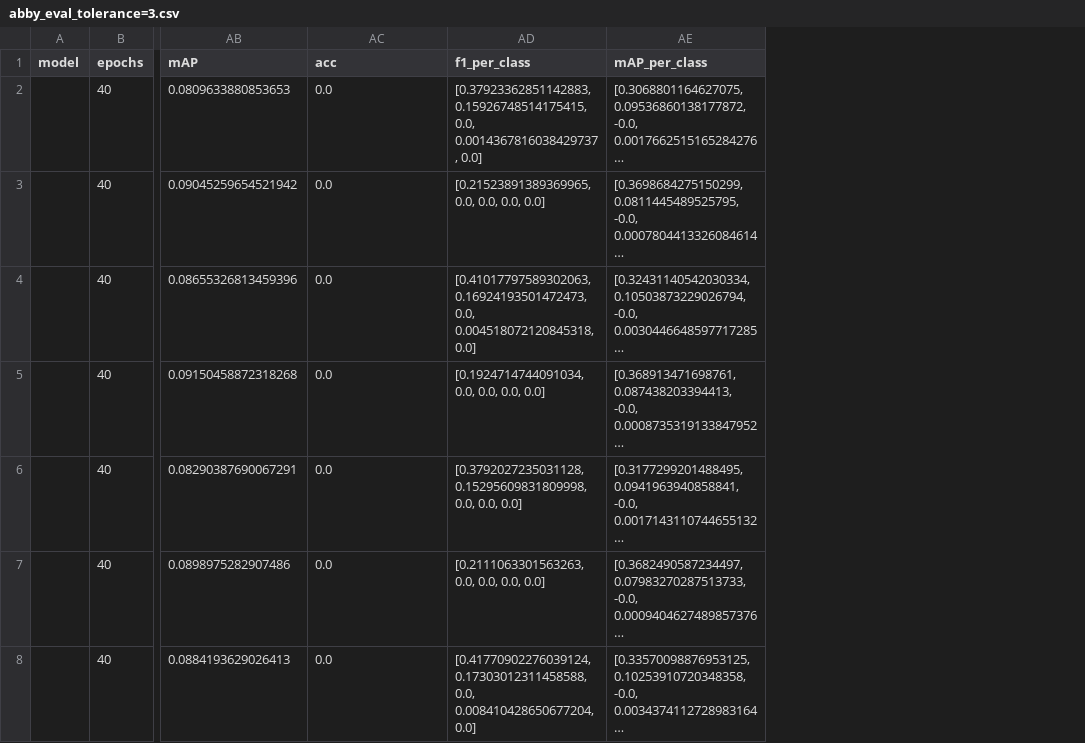
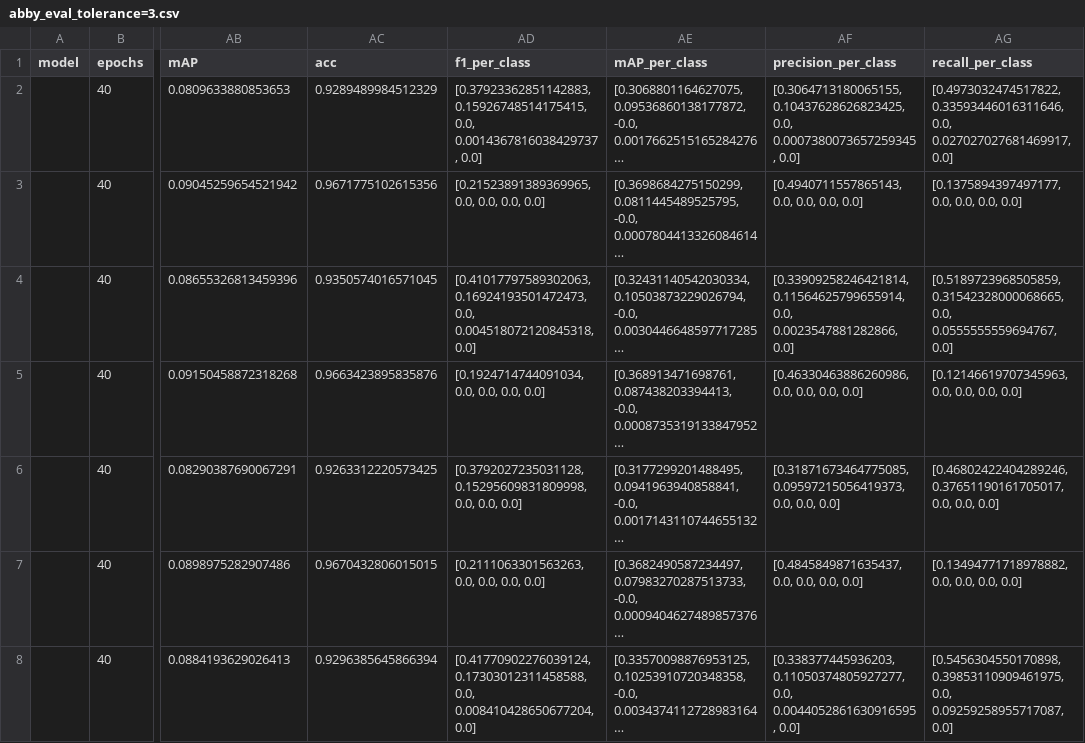
Before and after one commit to JeromeTH/fish-benchmark, a CSV file: results/abby_eval_tolerance=3.csv, drawn as a sheet; only a part is shown, gaps mark what is left out; long unchanged cells end in …; the diff covers the shown part only; the diff names each change by its address in the sheet, - before the commit and + after, or states it on an @@ line.

Commit message:
precision/recall per class and new results

```diff
--- a/results/abby_eval_tolerance=3.csv
+++ b/results/abby_eval_tolerance=3.csv
+column AF (precision_per_class), rows 2-8: [0.3064713180065155, 0.10437628626823425, 0.0, 0.0007380073657259345, 0.0] | [0.4940711557865143, 0.0, 0.0, 0.0, 0.0] | [0.33909258246421814, 0.11564625799655914, 0.0, 0.0023547881282866, 0.0] | [0.46330463886260986, 0.0, 0.0, 0.0, 0.0] | [0.31871673464775085, 0.09597215056419373, 0.0, 0.0, 0.0] | [0.4845849871635437, 0.0, 0.0, 0.0, 0.0] | [0.338377445936203, 0.11050374805927277, 0.0, 0.0044052861630916595, 0.0]
+column AG (recall_per_class), rows 2-8: [0.4973032474517822, 0.33593446016311646, 0.0, 0.027027027681469917, 0.0] | [0.1375894397497177, 0.0, 0.0, 0.0, 0.0] | [0.5189723968505859, 0.31542328000068665, 0.0, 0.0555555559694767, 0.0] | [0.12146619707345963, 0.0, 0.0, 0.0, 0.0] | [0.46802422404289246, 0.37651190161705017, 0.0, 0.0, 0.0] | [0.13494771718978882, 0.0, 0.0, 0.0, 0.0] | [0.5456304550170898, 0.39853110909461975, 0.0, 0.09259258955717087, 0.0]
-AC2 (acc): 0.0
+AC2 (acc): 0.9289489984512329
-AC3 (acc): 0.0
+AC3 (acc): 0.9671775102615356
-AC4 (acc): 0.0
+AC4 (acc): 0.9350574016571045
-AC5 (acc): 0.0
+AC5 (acc): 0.9663423895835876
-AC6 (acc): 0.0
+AC6 (acc): 0.9263312220573425
-AC7 (acc): 0.0
+AC7 (acc): 0.9670432806015015
-AC8 (acc): 0.0
+AC8 (acc): 0.9296385645866394
```
Also changed, not shown: 7 edited cells elsewhere in this file, results/abby_eval_tolerance=1.csv, results/abby_eval_tolerance=5.csv, 3 other files.
